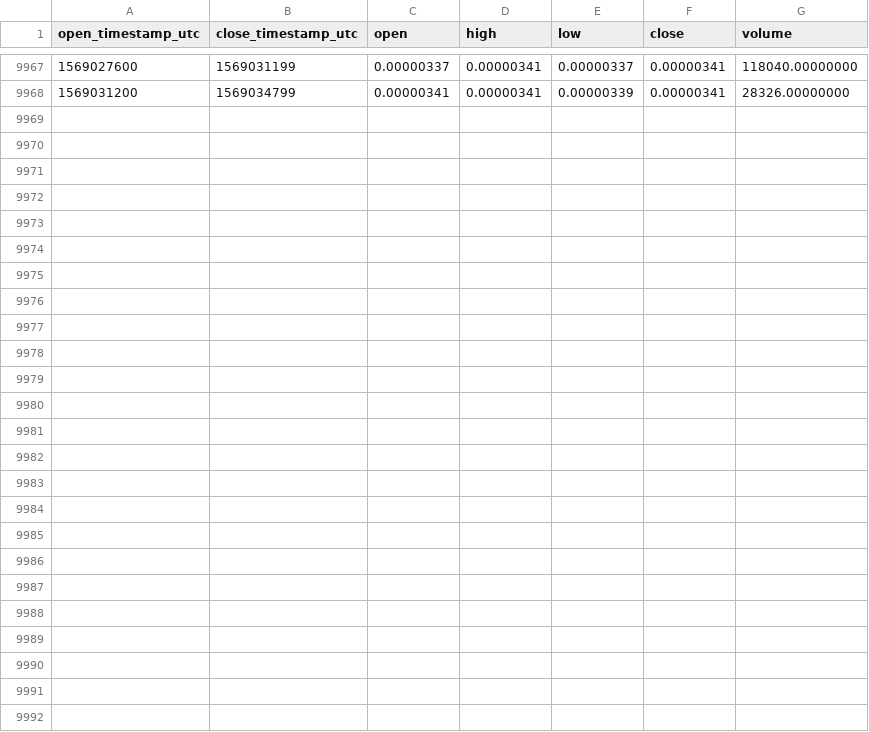
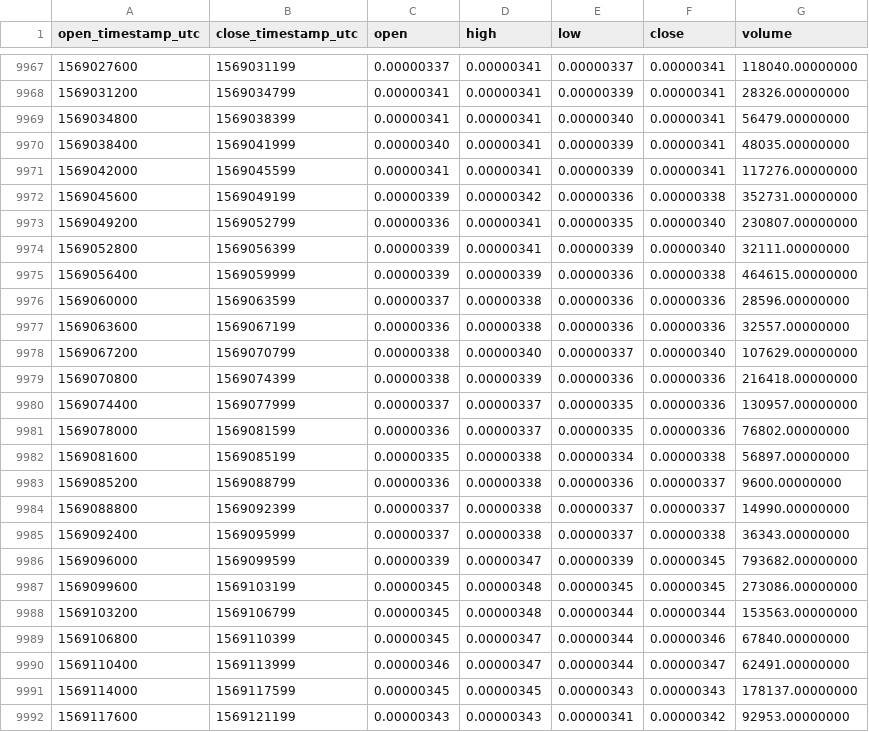
Before and after one commit to cryptobigbro/binance-POLYBTC, a CSV file: binance-POLYBTC-1h.csv, drawn as a sheet; only a part is shown, gaps mark what is left out.

Commit message:
Update OHLCV data.

```diff
--- a/binance-POLYBTC-1h.csv
+++ b/binance-POLYBTC-1h.csv
@@ -9968 +9968,25 @@ open_timestamp_utc,close_timestamp_utc,open,high,low,close,volume
 1569031200,1569034799,0.00000341,0.00000341,0.00000339,0.00000341,28326.00000000
+1569034800,1569038399,0.00000341,0.00000341,0.00000340,0.00000341,56479.00000000
+1569038400,1569041999,0.00000340,0.00000341,0.00000339,0.00000341,48035.00000000
+1569042000,1569045599,0.00000341,0.00000341,0.00000339,0.00000341,117276.00000000
+1569045600,1569049199,0.00000339,0.00000342,0.00000336,0.00000338,352731.00000000
+1569049200,1569052799,0.00000336,0.00000341,0.00000335,0.00000340,230807.00000000
+1569052800,1569056399,0.00000339,0.00000341,0.00000339,0.00000340,32111.00000000
+1569056400,1569059999,0.00000339,0.00000339,0.00000336,0.00000338,464615.00000000
+1569060000,1569063599,0.00000337,0.00000338,0.00000336,0.00000336,28596.00000000
+1569063600,1569067199,0.00000336,0.00000338,0.00000336,0.00000336,32557.00000000
+1569067200,1569070799,0.00000338,0.00000340,0.00000337,0.00000340,107629.00000000
+1569070800,1569074399,0.00000338,0.00000339,0.00000336,0.00000336,216418.00000000
+1569074400,1569077999,0.00000337,0.00000337,0.00000335,0.00000336,130957.00000000
+1569078000,1569081599,0.00000336,0.00000337,0.00000335,0.00000336,76802.00000000
+1569081600,1569085199,0.00000335,0.00000338,0.00000334,0.00000338,56897.00000000
+1569085200,1569088799,0.00000336,0.00000338,0.00000336,0.00000337,9600.00000000
+1569088800,1569092399,0.00000337,0.00000338,0.00000337,0.00000337,14990.00000000
+1569092400,1569095999,0.00000337,0.00000338,0.00000337,0.00000338,36343.00000000
+1569096000,1569099599,0.00000339,0.00000347,0.00000339,0.00000345,793682.00000000
+1569099600,1569103199,0.00000345,0.00000348,0.00000345,0.00000345,273086.00000000
+1569103200,1569106799,0.00000345,0.00000348,0.00000344,0.00000344,153563.00000000
+1569106800,1569110399,0.00000345,0.00000347,0.00000344,0.00000346,67840.00000000
+1569110400,1569113999,0.00000346,0.00000347,0.00000344,0.00000347,62491.00000000
+1569114000,1569117599,0.00000345,0.00000345,0.00000343,0.00000343,178137.00000000
+1569117600,1569121199,0.00000343,0.00000343,0.00000341,0.00000342,92953.00000000
```
Also changed, not shown: binance-POLYBTC-1d.csv.
